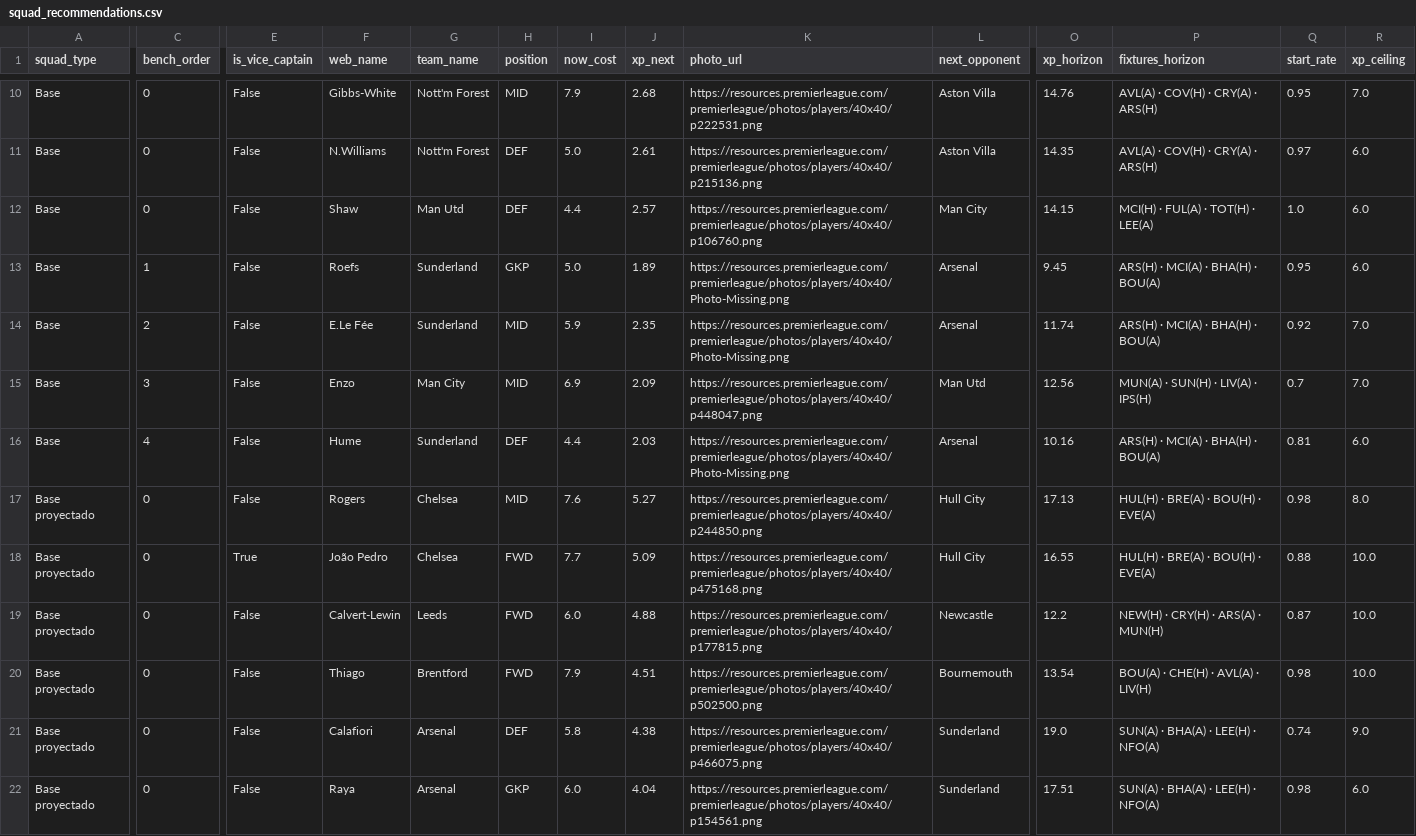
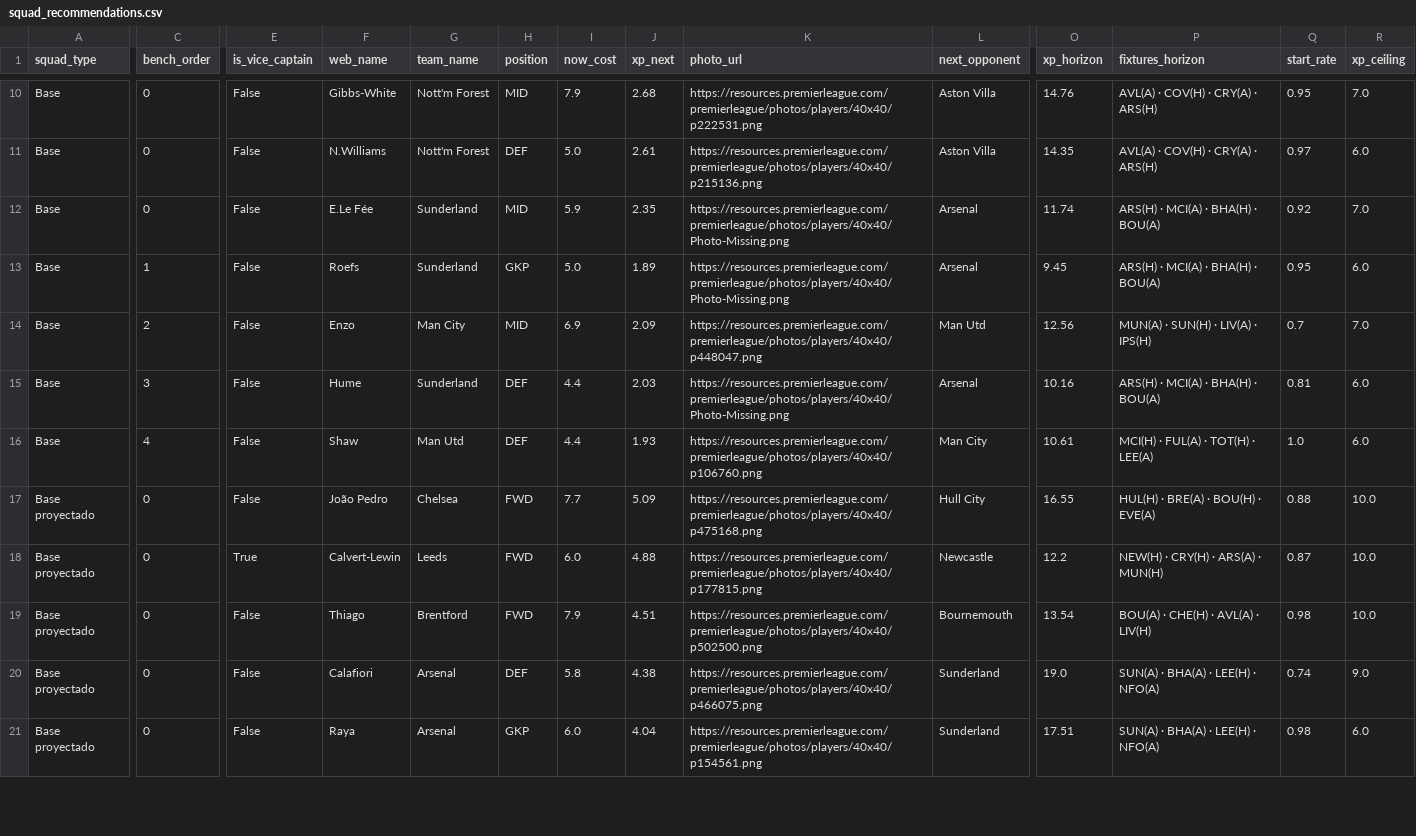
Before and after one commit to vinilop1114/gameweek-lab, a CSV file: data/processed/squad_recommendations.csv, drawn as a sheet; only a part is shown, gaps mark what is left out; removed rows and columns are numbered as before the commit, all else as after; rows hold the shown columns only; the diff covers the shown part only; the diff names each change by its address in the sheet, - before the commit and + after, or states it on an @@ line.

```diff
--- a/data/processed/squad_recommendations.csv
+++ b/data/processed/squad_recommendations.csv
-F12 (web_name): Shaw
+F12 (web_name): E.Le Fée
-G12 (team_name): Man Utd
+G12 (team_name): Sunderland
-H12 (position): DEF
+H12 (position): MID
-I12 (now_cost): 4.4
+I12 (now_cost): 5.9
-J12 (xp_next): 2.57
+J12 (xp_next): 2.35
-K12 (photo_url): https://resources.premierleague.com/premierleague/photos/players/40x40/p106760.png
+K12 (photo_url): https://resources.premierleague.com/premierleague/photos/players/40x40/Photo-Missing.png
-L12 (next_opponent): Man City
+L12 (next_opponent): Arsenal
-O12 (xp_horizon): 14.15
+O12 (xp_horizon): 11.74
-P12 (fixtures_horizon): MCI(H) · FUL(A) · TOT(H) · LEE(A)
+P12 (fixtures_horizon): ARS(H) · MCI(A) · BHA(H) · BOU(A)
-Q12 (start_rate): 1.0
+Q12 (start_rate): 0.92
-R12 (xp_ceiling): 6.0
+R12 (xp_ceiling): 7.0
-row 14: Base | 2 | False | E.Le Fée | Sunderland | MID | 5.9 | 2.35 | https://resources.premierleague.com/premierleague/photos/players/40x40/Photo-Missing.png | Arsenal | 11.74 | ARS(H) · MCI(A) · BHA(H) · BOU(A) | 0.92 | 7.0
-C14 (bench_order): 3
+C14 (bench_order): 2
-C15 (bench_order): 4
+C15 (bench_order): 3
-row 17: Base proyectado | 0 | False | Rogers | Chelsea | MID | 7.6 | 5.27 | https://resources.premierleague.com/premierleague/photos/players/40x40/p244850.png | Hull City | 17.13 | HUL(H) · BRE(A) · BOU(H) · EVE(A) | 0.98 | 8.0
+row 16: Base | 4 | False | Shaw | Man Utd | DEF | 4.4 | 1.93 | https://resources.premierleague.com/premierleague/photos/players/40x40/p106760.png | Man City | 10.61 | MCI(H) · FUL(A) · TOT(H) · LEE(A) | 1.0 | 6.0
-E17 (is_vice_captain): True
+E17 (is_vice_captain): False
-E18 (is_vice_captain): False
+E18 (is_vice_captain): True
```
Also changed, not shown: 3 added rows, 2 removed rows and 4 edited cells elsewhere in this file, data/processed/players.csv, data/processed/players_scored.csv, 2 other files.
